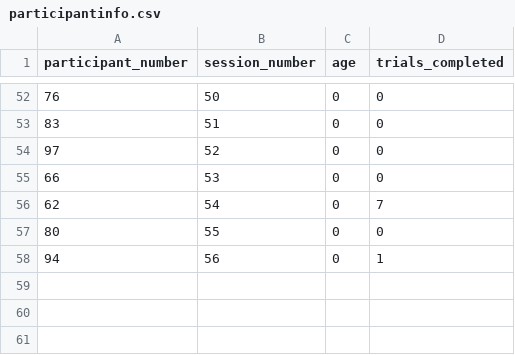
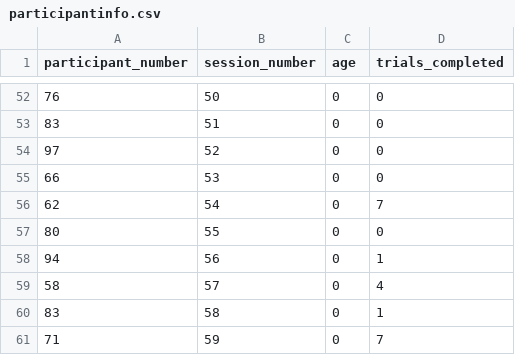
Before and after one commit to annavanharmelen/Null-cue-gaze-bias-experiment, a CSV file: data/participantinfo.csv, drawn as a sheet; only a part is shown, gaps mark what is left out; the diff names each change by its address in the sheet, - before the commit and + after, or states it on an @@ line.

Commit message:
save new data

```diff
--- a/data/participantinfo.csv
+++ b/data/participantinfo.csv
+row 59: 58 | 57 | 0 | 4
+row 60: 83 | 58 | 0 | 1
+row 61: 71 | 59 | 0 | 7
```
Also changed, not shown: 3 other files.
